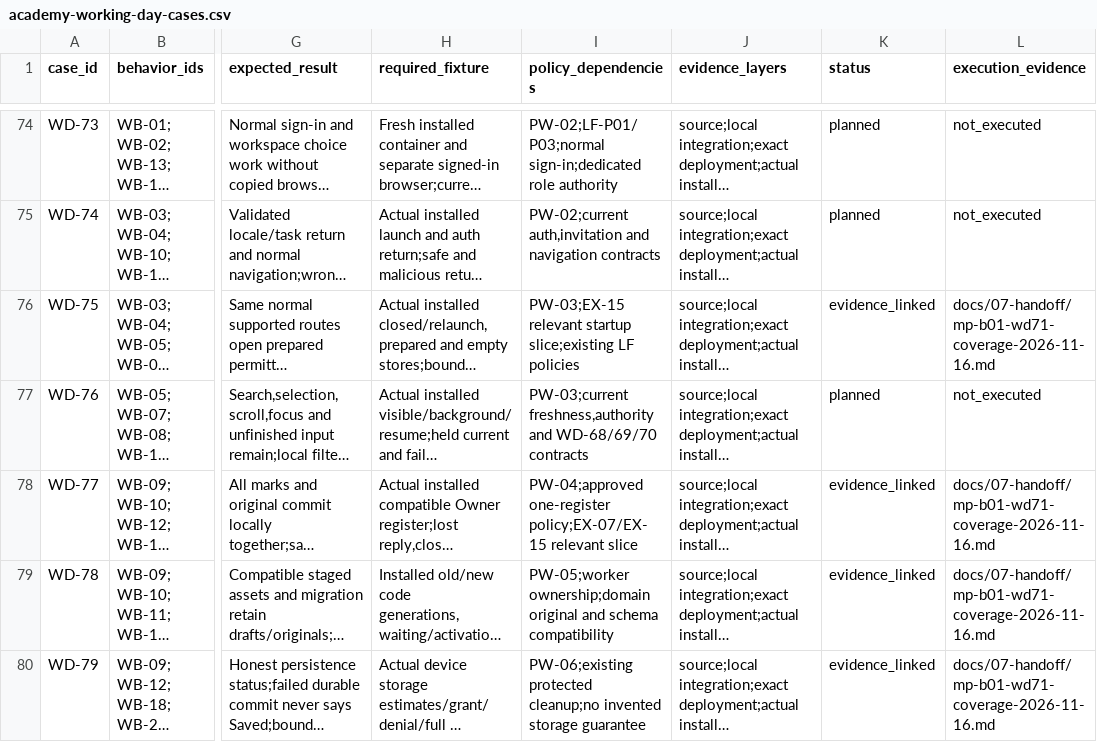
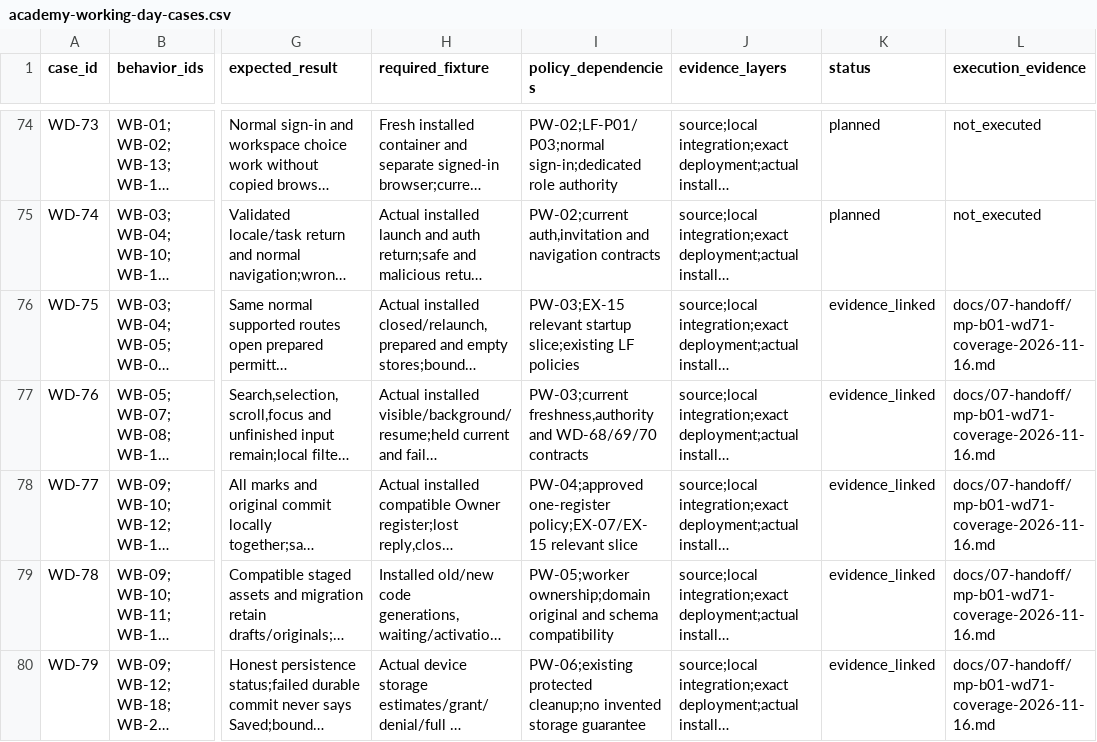
Before and after one commit to nahrplatform-rgb/academyos-web, a CSV file: docs/06-delivery/academy-working-day-cases.csv, drawn as a sheet; only a part is shown, gaps mark what is left out; long unchanged cells end in …; the diff names each change by its address in the sheet, - before the commit and + after, or states it on an @@ line.

```diff
--- a/docs/06-delivery/academy-working-day-cases.csv
+++ b/docs/06-delivery/academy-working-day-cases.csv
-K77 (status): planned
+K77 (status): evidence_linked
-L77 (execution_evidence): not_executed
+L77 (execution_evidence): docs/07-handoff/mp-b01-wd71-coverage-2026-11-16.md
```
Also changed, not shown: docs/06-delivery/experience-execution.csv, docs/06-delivery/pwa-delivery-traceability.csv, 15 other files.
